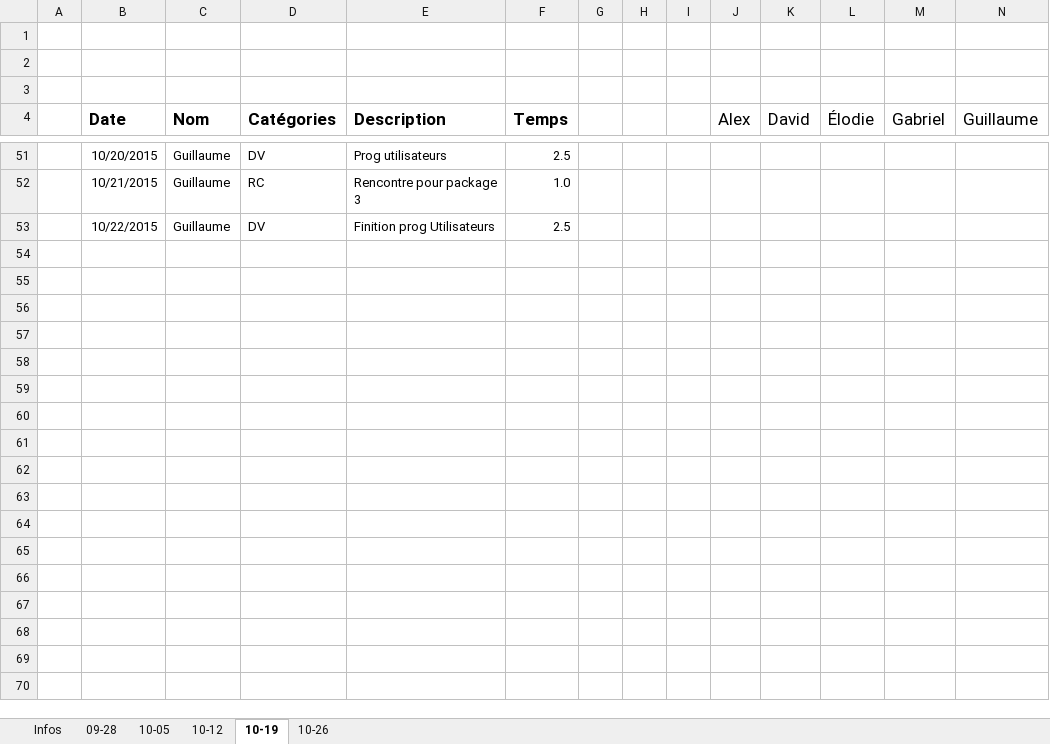
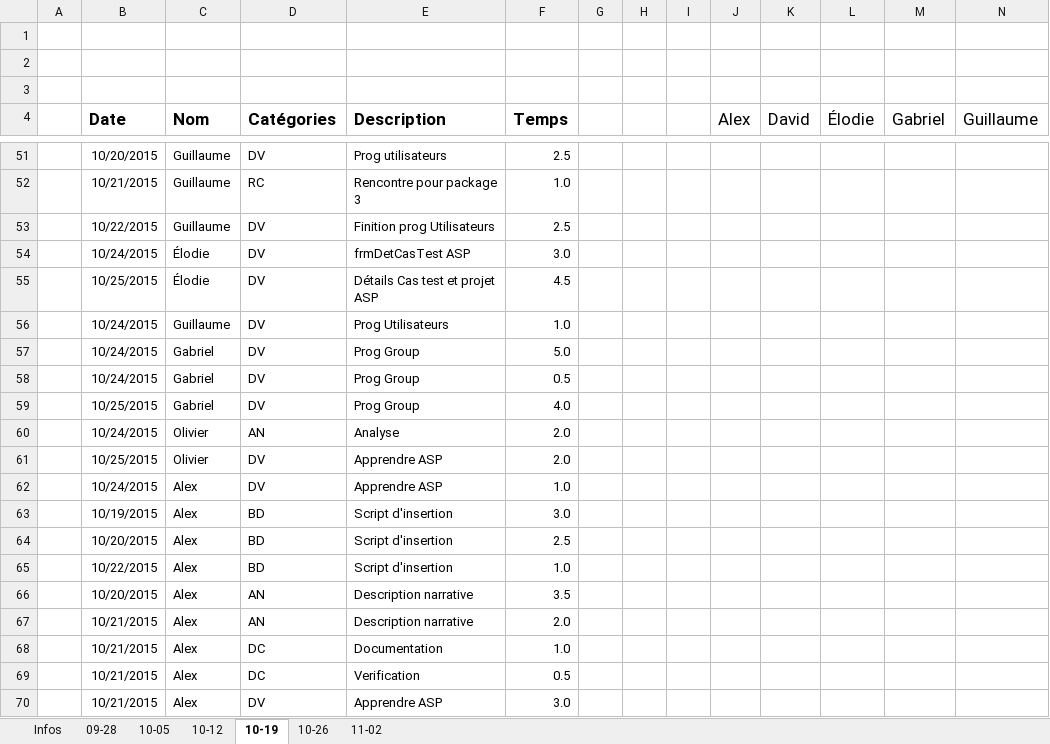
Before and after one commit to kelodiek/Projet_v2, an Excel workbook: Équipe1.xlsx, sheet 10-19, drawn as a sheet; only a part is shown, gaps mark what is left out; values as stored, in another font and other column widths than the file's, no borders; rows hold the shown columns only; the diff covers the shown part only; the diff names each change by its address in the sheet, - before the commit and + after, or states it on an @@ line.

```diff
--- a/Équipe1.xlsx (sheet 10-19)
+++ b/Équipe1.xlsx (sheet 10-19)
+sheet tab: 11-02
+row 54:  | 10/24/2015 | Élodie | DV | frmDetCasTest ASP | 3.0
+row 55:  | 10/25/2015 | Élodie | DV | Détails Cas test et projet ASP | 4.5
+row 56:  | 10/24/2015 | Guillaume | DV | Prog Utilisateurs | 1.0
+row 57:  | 10/24/2015 | Gabriel | DV | Prog Group | 5.0
+row 58:  | 10/24/2015 | Gabriel | DV | Prog Group | 0.5
+row 59:  | 10/25/2015 | Gabriel | DV | Prog Group | 4.0
+row 60:  | 10/24/2015 | Olivier | AN | Analyse | 2.0
+row 61:  | 10/25/2015 | Olivier | DV | Apprendre ASP | 2.0
+row 62:  | 10/24/2015 | Alex | DV | Apprendre ASP | 1.0
+row 63:  | 10/19/2015 | Alex | BD | Script d'insertion | 3.0
+row 64:  | 10/20/2015 | Alex | BD | Script d'insertion | 2.5
+row 65:  | 10/22/2015 | Alex | BD | Script d'insertion | 1.0
+row 66:  | 10/20/2015 | Alex | AN | Description narrative | 3.5
+row 67:  | 10/21/2015 | Alex | AN | Description narrative | 2.0
+row 68:  | 10/21/2015 | Alex | DC | Documentation | 1.0
+row 69:  | 10/21/2015 | Alex | DC | Verification | 0.5
+row 70:  | 10/21/2015 | Alex | DV | Apprendre ASP | 3.0
```
Also changed, not shown: 9 edited cells elsewhere in this sheet, sheet 10-26, formulas that keep their value.
